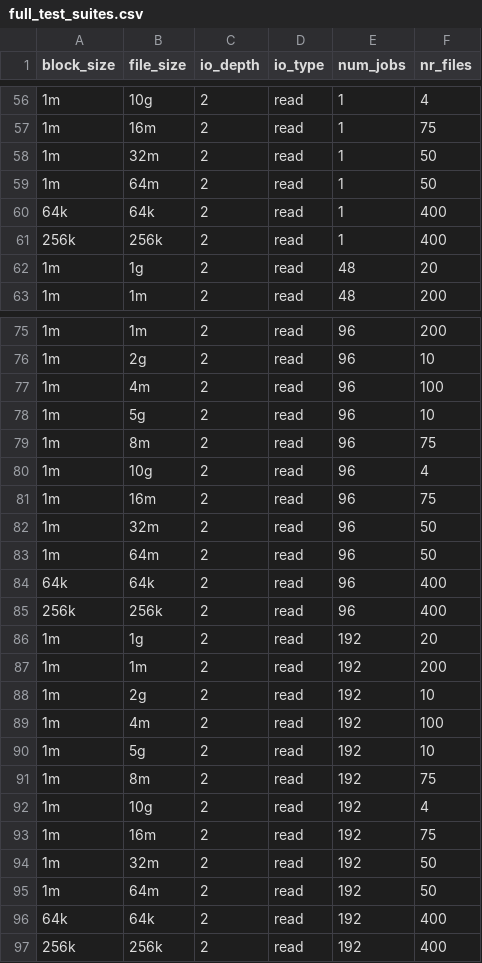
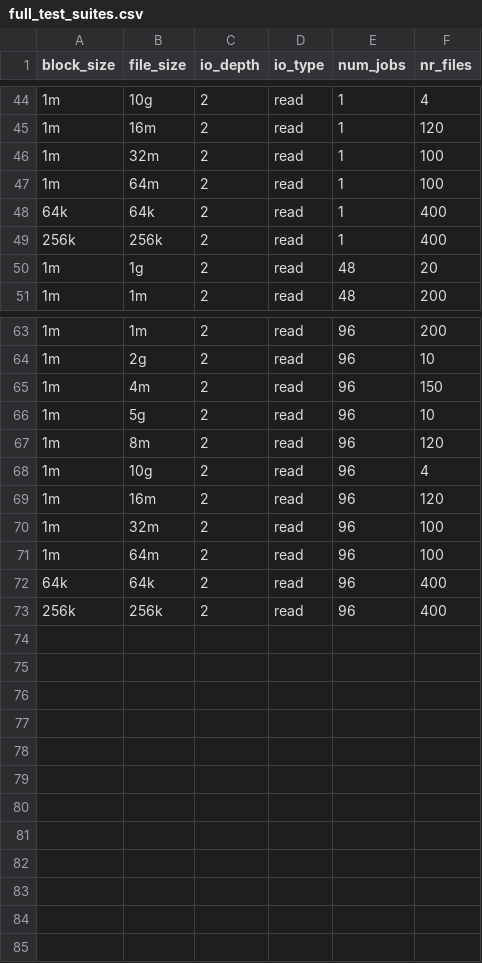
Before and after one commit to GoogleCloudPlatform/gcsfuse-tools, a CSV file: distributed-micro-benchmarking/full_test_suites.csv, drawn as a sheet; only a part is shown, gaps mark what is left out; the diff covers the shown part only.

```diff
--- a/distributed-micro-benchmarking/full_test_suites.csv
+++ b/distributed-micro-benchmarking/full_test_suites.csv
@@ -56,5 +44,5 @@ block_size,file_size,io_depth,io_type,num_jobs,nr_files
 1m,10g,2,read,1,4
-1m,16m,2,read,1,75
-1m,32m,2,read,1,50
-1m,64m,2,read,1,50
+1m,16m,2,read,1,120
+1m,32m,2,read,1,100
+1m,64m,2,read,1,100
 64k,64k,2,read,1,400
@@ -76,22 +64,10 @@ block_size,file_size,io_depth,io_type,num_jobs,nr_files
 1m,2g,2,read,96,10
-1m,4m,2,read,96,100
+1m,4m,2,read,96,150
 1m,5g,2,read,96,10
-1m,8m,2,read,96,75
+1m,8m,2,read,96,120
 1m,10g,2,read,96,4
-1m,16m,2,read,96,75
-1m,32m,2,read,96,50
-1m,64m,2,read,96,50
+1m,16m,2,read,96,120
+1m,32m,2,read,96,100
+1m,64m,2,read,96,100
 64k,64k,2,read,96,400
 256k,256k,2,read,96,400
-1m,1g,2,read,192,20
-1m,1m,2,read,192,200
-1m,2g,2,read,192,10
-1m,4m,2,read,192,100
-1m,5g,2,read,192,10
-1m,8m,2,read,192,75
-1m,10g,2,read,192,4
-1m,16m,2,read,192,75
-1m,32m,2,read,192,50
-1m,64m,2,read,192,50
-64k,64k,2,read,192,400
-256k,256k,2,read,192,400
```
Also changed, not shown: 12 removed rows and 22 edited cells elsewhere in this file, 4 other files.
